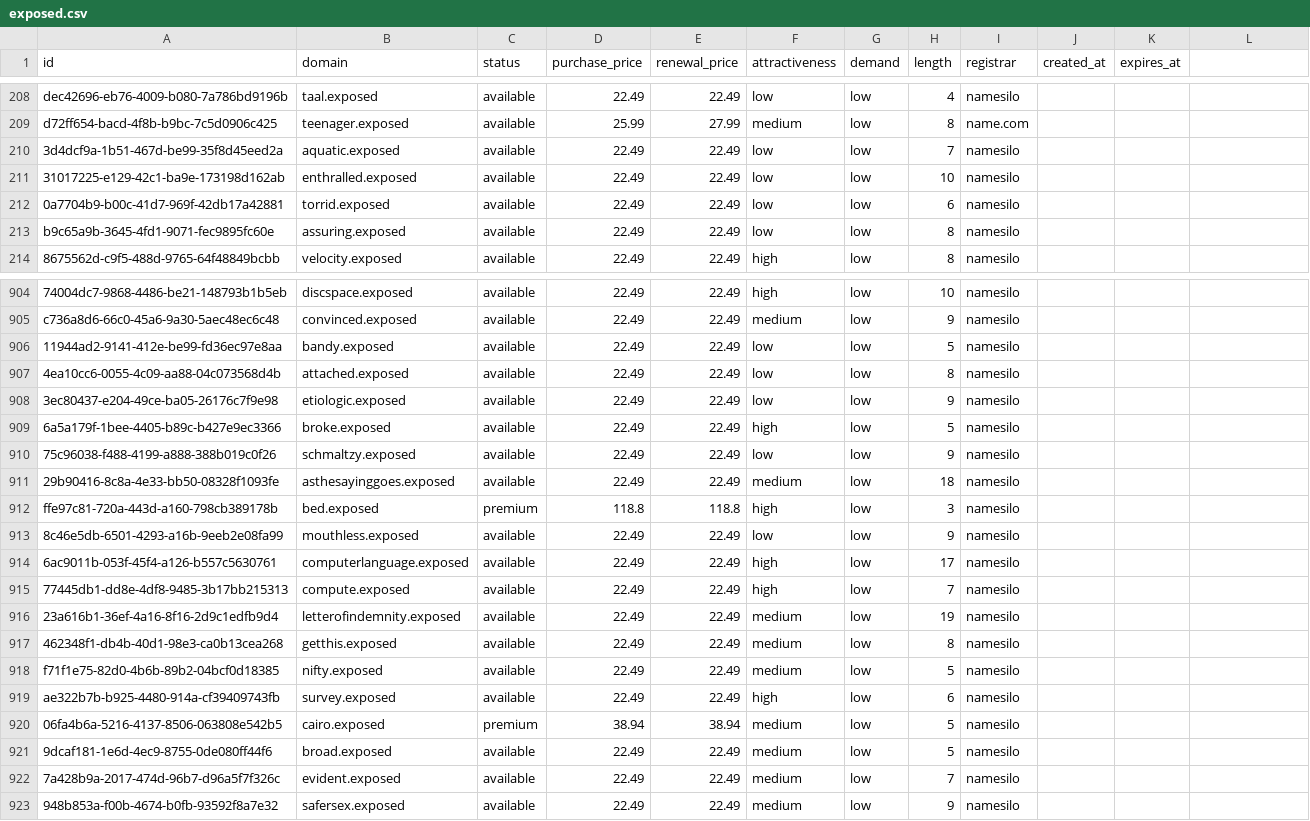
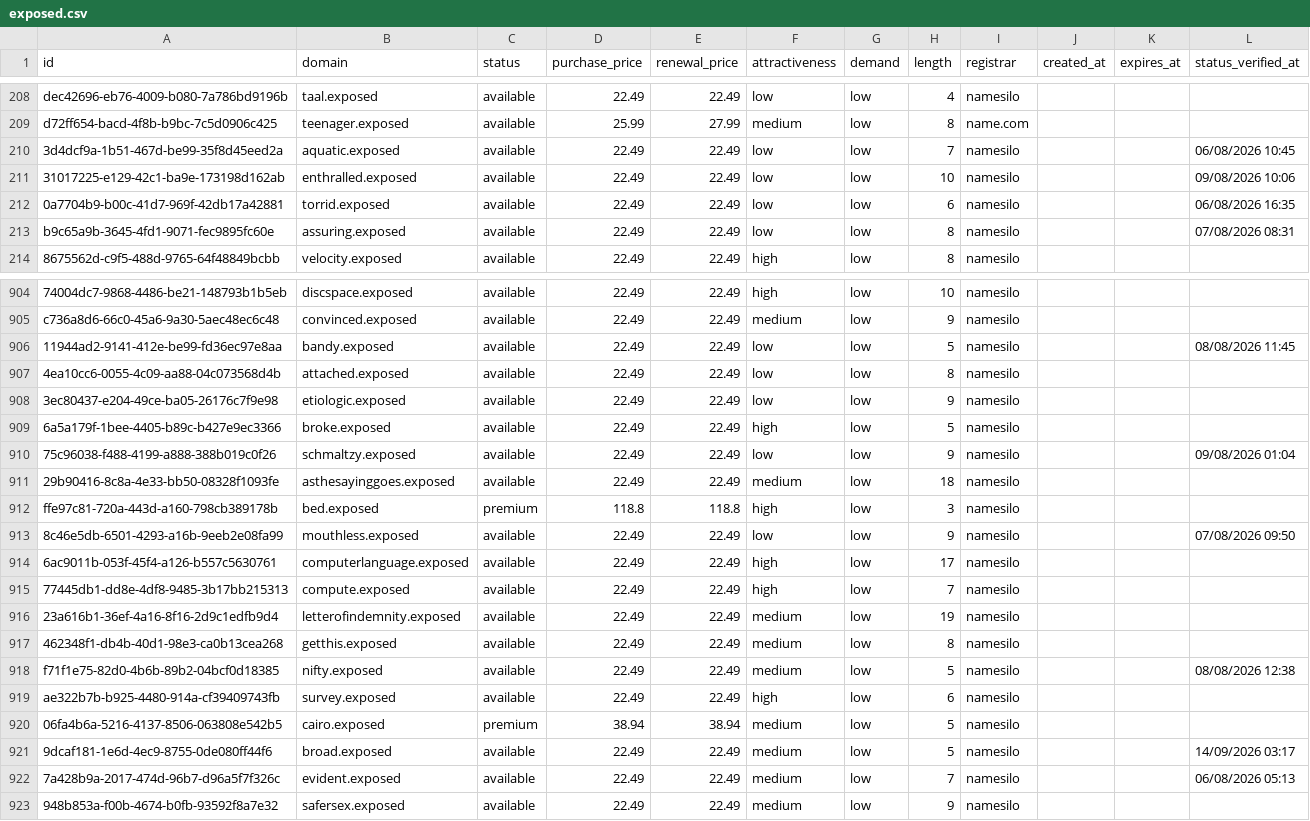
Before and after one commit to UniqueDomains/exposed-oneword-domains, a CSV file: exposed.csv, drawn as a sheet; only a part is shown, gaps mark what is left out; the diff covers the shown part only.

```diff
--- a/exposed.csv
+++ b/exposed.csv
@@ -1 +1 @@
-id,domain,status,purchase_price,renewal_price,attractiveness,demand,length,registrar,created_at,expires_at
+id,domain,status,purchase_price,renewal_price,attractiveness,demand,length,registrar,created_at,expires_at,status_verified_at
@@ -210,4 +210,4 @@ d72ff654-bacd-4f8b-b9bc-7c5d0906c425,teenager.exposed,available,25.99,27.99,medi
-3d4dcf9a-1b51-467d-be99-35f8d45eed2a,aquatic.exposed,available,22.49,22.49,low,low,7,namesilo,,
-31017225-e129-42c1-ba9e-173198d162ab,enthralled.exposed,available,22.49,22.49,low,low,10,namesilo,,
-0a7704b9-b00c-41d7-969f-42db17a42881,torrid.exposed,available,22.49,22.49,low,low,6,namesilo,,
-b9c65a9b-3645-4fd1-9071-fec9895fc60e,assuring.exposed,available,22.49,22.49,low,low,8,namesilo,,
+3d4dcf9a-1b51-467d-be99-35f8d45eed2a,aquatic.exposed,available,22.49,22.49,low,low,7,namesilo,,,06/08/2026 10:45
+31017225-e129-42c1-ba9e-173198d162ab,enthralled.exposed,available,22.49,22.49,low,low,10,namesilo,,,09/08/2026 10:06
+0a7704b9-b00c-41d7-969f-42db17a42881,torrid.exposed,available,22.49,22.49,low,low,6,namesilo,,,06/08/2026 16:35
+b9c65a9b-3645-4fd1-9071-fec9895fc60e,assuring.exposed,available,22.49,22.49,low,low,8,namesilo,,,07/08/2026 08:31
@@ -906 +906 @@ c736a8d6-66c0-45a6-9a30-5aec48ec6c48,convinced.exposed,available,22.49,22.49,med
-11944ad2-9141-412e-be99-fd36ec97e8aa,bandy.exposed,available,22.49,22.49,low,low,5,namesilo,,
+11944ad2-9141-412e-be99-fd36ec97e8aa,bandy.exposed,available,22.49,22.49,low,low,5,namesilo,,,08/08/2026 11:45
@@ -910 +910 @@ c736a8d6-66c0-45a6-9a30-5aec48ec6c48,convinced.exposed,available,22.49,22.49,med
-75c96038-f488-4199-a888-388b019c0f26,schmaltzy.exposed,available,22.49,22.49,low,low,9,namesilo,,
+75c96038-f488-4199-a888-388b019c0f26,schmaltzy.exposed,available,22.49,22.49,low,low,9,namesilo,,,09/08/2026 01:04
@@ -913 +913 @@ ffe97c81-720a-443d-a160-798cb389178b,bed.exposed,premium,118.8,118.8,high,low,3,
-8c46e5db-6501-4293-a16b-9eeb2e08fa99,mouthless.exposed,available,22.49,22.49,low,low,9,namesilo,,
+8c46e5db-6501-4293-a16b-9eeb2e08fa99,mouthless.exposed,available,22.49,22.49,low,low,9,namesilo,,,07/08/2026 09:50
@@ -918 +918 @@ ffe97c81-720a-443d-a160-798cb389178b,bed.exposed,premium,118.8,118.8,high,low,3,
-f71f1e75-82d0-4b6b-89b2-04bcf0d18385,nifty.exposed,available,22.49,22.49,medium,low,5,namesilo,,
+f71f1e75-82d0-4b6b-89b2-04bcf0d18385,nifty.exposed,available,22.49,22.49,medium,low,5,namesilo,,,08/08/2026 12:38
@@ -921,2 +921,2 @@ ae322b7b-b925-4480-914a-cf39409743fb,survey.exposed,available,22.49,22.49,high,l
-9dcaf181-1e6d-4ec9-8755-0de080ff44f6,broad.exposed,available,22.49,22.49,medium,low,5,namesilo,,
-7a428b9a-2017-474d-96b7-d96a5f7f326c,evident.exposed,available,22.49,22.49,medium,low,7,namesilo,,
+9dcaf181-1e6d-4ec9-8755-0de080ff44f6,broad.exposed,available,22.49,22.49,medium,low,5,namesilo,,,14/09/2026 03:17
+7a428b9a-2017-474d-96b7-d96a5f7f326c,evident.exposed,available,22.49,22.49,medium,low,7,namesilo,,,06/08/2026 05:13
```
Also changed, not shown: 126 edited cells elsewhere in this file, 6 other files.
